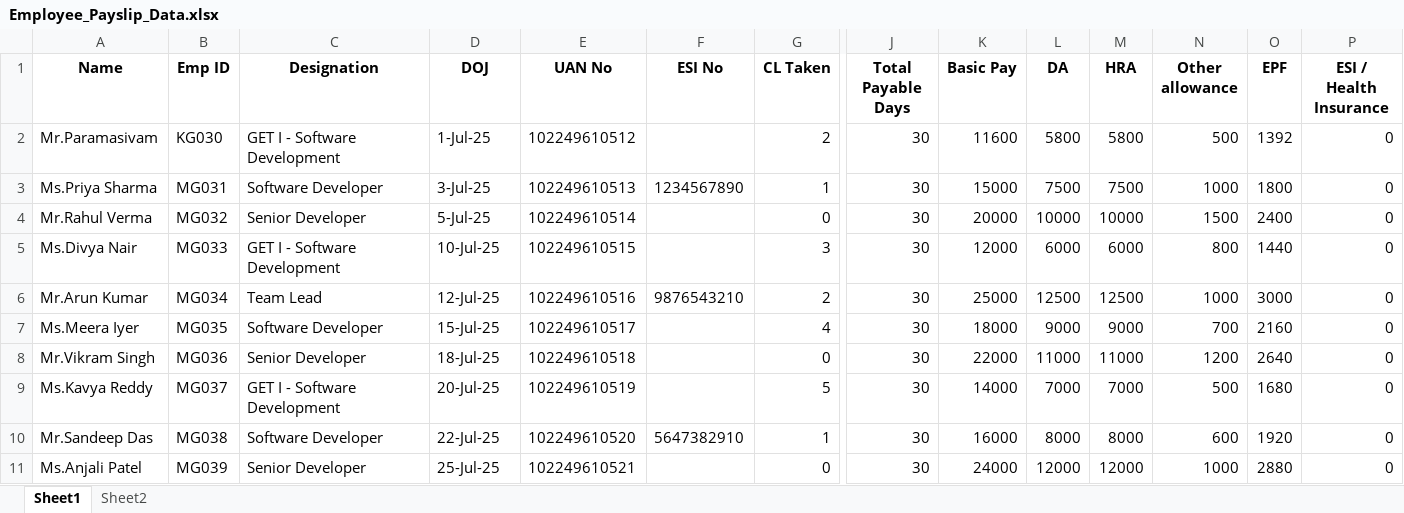
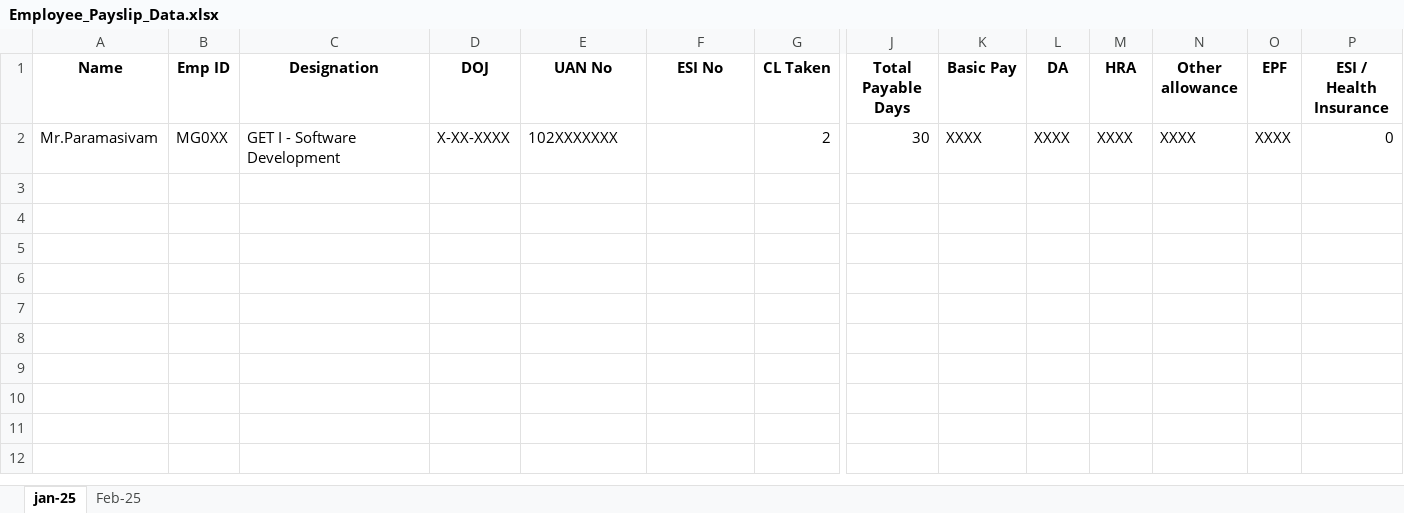
Before and after one commit to Paramasivam448/PaySlipGenerator, an Excel workbook: public/Employee_Payslip_Data.xlsx, sheet jan-25, drawn as a sheet; only a part is shown, gaps mark what is left out; values as stored, in another font and other column widths than the file's, no borders; rows hold the shown columns only; the diff names each change by its address in the sheet, - before the commit and + after, or states it on an @@ line.

```diff
--- a/public/Employee_Payslip_Data.xlsx (sheet jan-25)
+++ b/public/Employee_Payslip_Data.xlsx (sheet jan-25)
-sheet tab: Sheet1
+sheet tab: jan-25
-sheet tab: Sheet2
+sheet tab: Feb-25
-B2 (Emp ID): KG030
+B2 (Emp ID): MG0XX
-D2 (DOJ): 1-Jul-25
+D2 (DOJ): X-XX-XXXX
-E2 (UAN No): 102249610512
+E2 (UAN No): 102XXXXXXX
-K2 (Basic Pay): 11600
+K2 (Basic Pay): XXXX
-L2 (DA): 5800
+L2 (DA): XXXX
-M2 (HRA): 5800
+M2 (HRA): XXXX
-N2 (Other allowance): 500
+N2 (Other allowance): XXXX
-O2 (EPF): 1392
+O2 (EPF): XXXX
-row 3: Ms.Priya Sharma | MG031 | Software Developer | 3-Jul-25 | 102249610513 | 1234567890 | 1 | 30 | 15000 | 7500 | 7500 | 1000 | 1800 | 0
-row 4: Mr.Rahul Verma | MG032 | Senior Developer | 5-Jul-25 | 102249610514 |  | 0 | 30 | 20000 | 10000 | 10000 | 1500 | 2400 | 0
-row 5: Ms.Divya Nair | MG033 | GET I - Software Development | 10-Jul-25 | 102249610515 |  | 3 | 30 | 12000 | 6000 | 6000 | 800 | 1440 | 0
-row 6: Mr.Arun Kumar | MG034 | Team Lead | 12-Jul-25 | 102249610516 | 9876543210 | 2 | 30 | 25000 | 12500 | 12500 | 1000 | 3000 | 0
-row 7: Ms.Meera Iyer | MG035 | Software Developer | 15-Jul-25 | 102249610517 |  | 4 | 30 | 18000 | 9000 | 9000 | 700 | 2160 | 0
-row 8: Mr.Vikram Singh | MG036 | Senior Developer | 18-Jul-25 | 102249610518 |  | 0 | 30 | 22000 | 11000 | 11000 | 1200 | 2640 | 0
-row 9: Ms.Kavya Reddy | MG037 | GET I - Software Development | 20-Jul-25 | 102249610519 |  | 5 | 30 | 14000 | 7000 | 7000 | 500 | 1680 | 0
-row 10: Mr.Sandeep Das | MG038 | Software Developer | 22-Jul-25 | 102249610520 | 5647382910 | 1 | 30 | 16000 | 8000 | 8000 | 600 | 1920 | 0
-row 11: Ms.Anjali Patel | MG039 | Senior Developer | 25-Jul-25 | 102249610521 |  | 0 | 30 | 24000 | 12000 | 12000 | 1000 | 2880 | 0
```
Also changed, not shown: sheet Feb-25, 4 other files.
